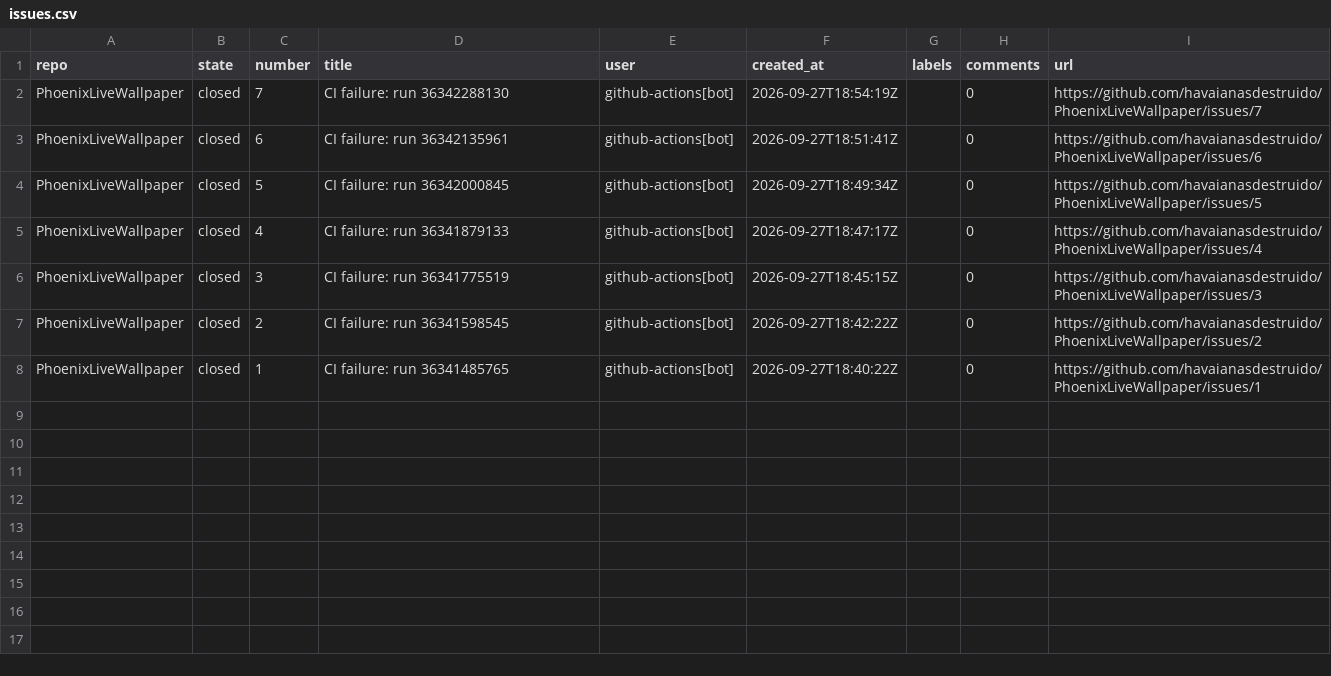
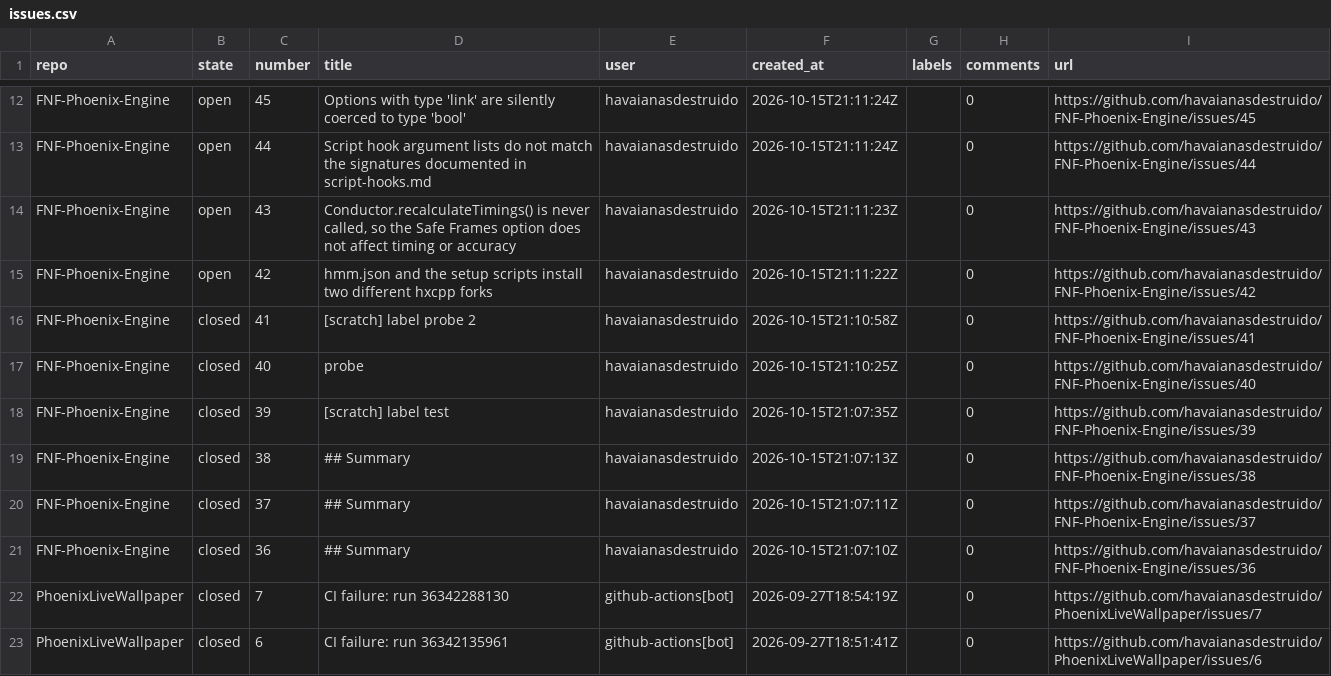
Before and after one commit to havaianasdestruido/sitemapping, a CSV file: reports/issues.csv, drawn as a sheet; only a part is shown, gaps mark what is left out; the shorter side is filled out with more unchanged rows; the diff covers the shown part only.

```diff
--- a/reports/issues.csv
+++ b/reports/issues.csv
@@ -2 +12,11 @@ repo,state,number,title,user,created_at,labels,comments,url
+FNF-Phoenix-Engine,open,45,Options with type 'link' are silently coerced to type 'bool',havaianasdestruido,2026-10-15T21:11:24Z,,0,https://github.com/havaianasdestruido/FNF-Phoenix-Engine/issues/45
+FNF-Phoenix-Engine,open,44,Script hook argument lists do not match the signatures documented in script-hooks.md,havaianasdestruido,2026-10-15T21:11:24Z,,0,https://github.com/havaianasdestruido/FNF-Phoenix-Engine/issues/44
+FNF-Phoenix-Engine,open,43,"Conductor.recalculateTimings() is never called, so the Safe Frames option does not affect timing or accuracy",havaianasdestruido,2026-10-15T21:11:23Z,,0,https://github.com/havaianasdestruido/FNF-Phoenix-Engine/issues/43
+FNF-Phoenix-Engine,open,42,hmm.json and the setup scripts install two different hxcpp forks,havaianasdestruido,2026-10-15T21:11:22Z,,0,https://github.com/havaianasdestruido/FNF-Phoenix-Engine/issues/42
+FNF-Phoenix-Engine,closed,41,[scratch] label probe 2,havaianasdestruido,2026-10-15T21:10:58Z,,0,https://github.com/havaianasdestruido/FNF-Phoenix-Engine/issues/41
+FNF-Phoenix-Engine,closed,40,probe,havaianasdestruido,2026-10-15T21:10:25Z,,0,https://github.com/havaianasdestruido/FNF-Phoenix-Engine/issues/40
+FNF-Phoenix-Engine,closed,39,[scratch] label test,havaianasdestruido,2026-10-15T21:07:35Z,,0,https://github.com/havaianasdestruido/FNF-Phoenix-Engine/issues/39
+FNF-Phoenix-Engine,closed,38,## Summary,havaianasdestruido,2026-10-15T21:07:13Z,,0,https://github.com/havaianasdestruido/FNF-Phoenix-Engine/issues/38
+FNF-Phoenix-Engine,closed,37,## Summary,havaianasdestruido,2026-10-15T21:07:11Z,,0,https://github.com/havaianasdestruido/FNF-Phoenix-Engine/issues/37
+FNF-Phoenix-Engine,closed,36,## Summary,havaianasdestruido,2026-10-15T21:07:10Z,,0,https://github.com/havaianasdestruido/FNF-Phoenix-Engine/issues/36
 PhoenixLiveWallpaper,closed,7,CI failure: run 36342288130,github-actions[bot],2026-09-27T18:54:19Z,,0,https://github.com/havaianasdestruido/PhoenixLiveWallpaper/issues/7
```
Also changed, not shown: 10 added rows elsewhere in this file, reports/branches.csv, reports/pull_request_commits.csv, 35 other files.
